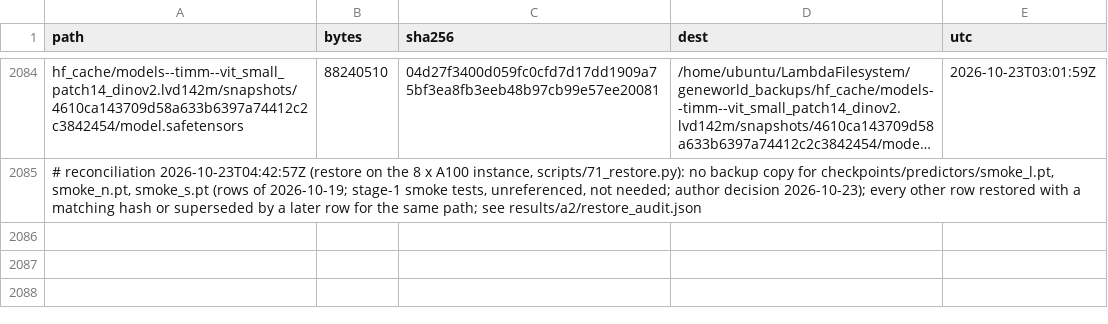
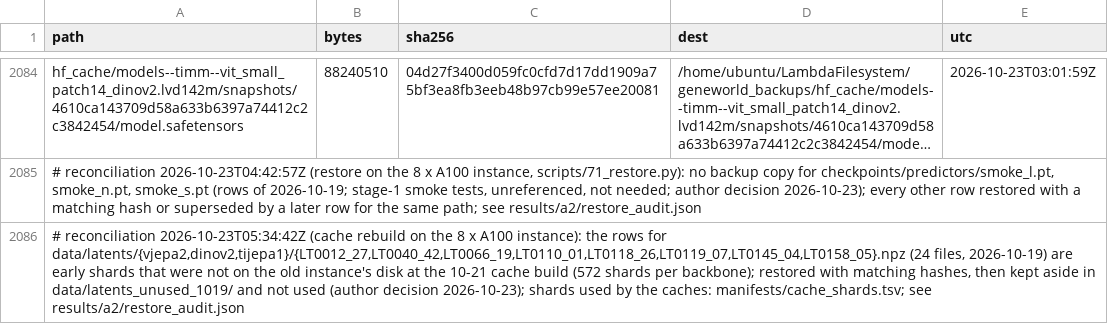
Before and after one commit to rafidquadir-eng/GeneWorld, a TSV file: reports/BACKUP_LEDGER.tsv, drawn as a sheet; only a part is shown, gaps mark what is left out; long unchanged cells end in …; the diff names each change by its address in the sheet, - before the commit and + after, or states it on an @@ line.

```diff
--- a/reports/BACKUP_LEDGER.tsv
+++ b/reports/BACKUP_LEDGER.tsv
+row 2086: # reconciliation 2026-10-23T05:34:42Z (cache rebuild on the 8 x A100 instance): the rows for data/latents/{vjepa2,dinov2,tijepa1}/{LT0012_27,LT0040_42,LT0066_19,LT0110_01,LT0118_26,LT0119_07,LT0145_04,LT0158_05}.npz (24 files, 2026-10-19) are early shards that were not on the old instance's disk at the 10-21 cache build (572 shards per backbone); restored with matching hashes, then kept aside in data/latents_unused_1019/ and not used (author decision 2026-10-23); shards used by the caches: manifests/cache_shards.tsv; see results/a2/restore_audit.json
```
Also changed, not shown: 10 other files.
